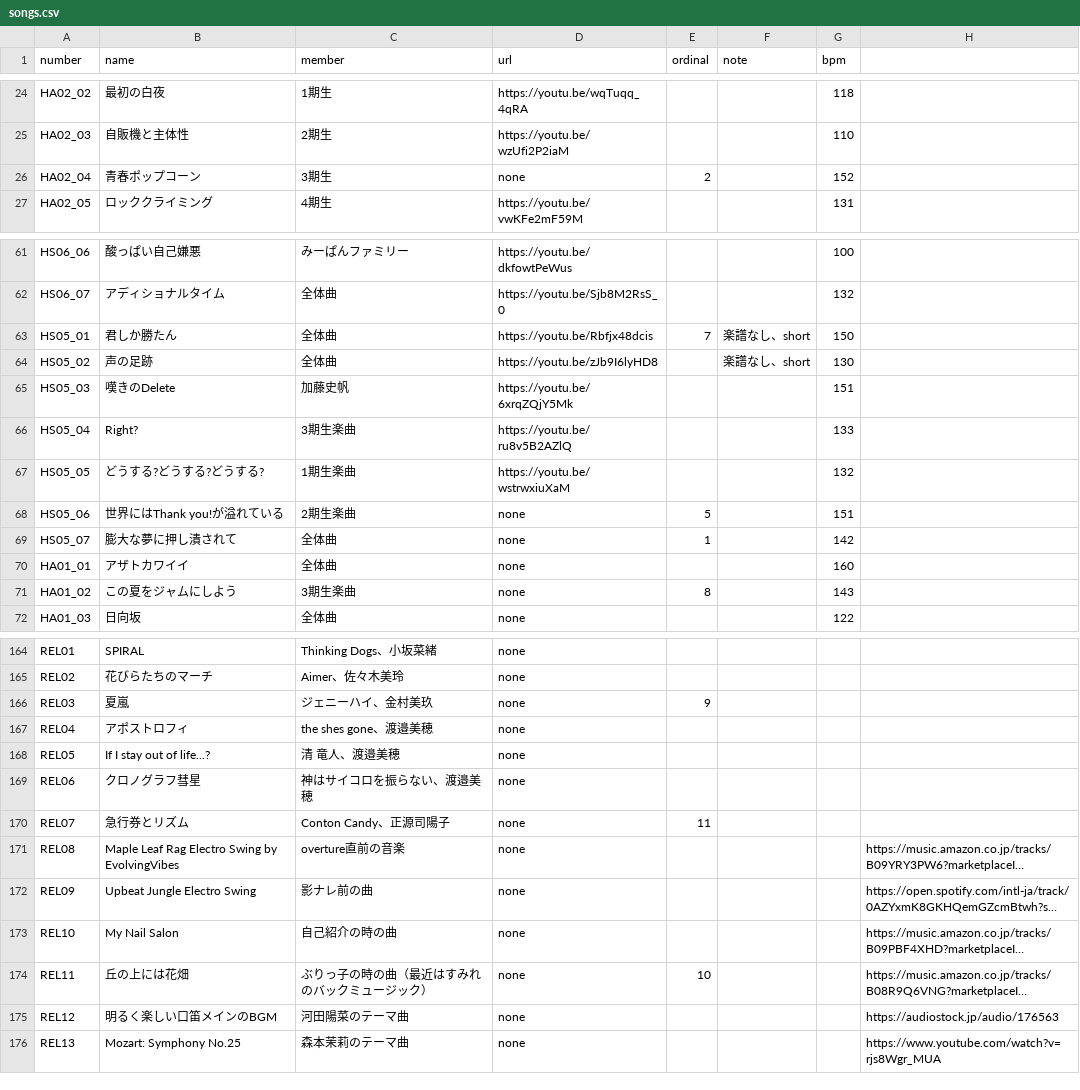
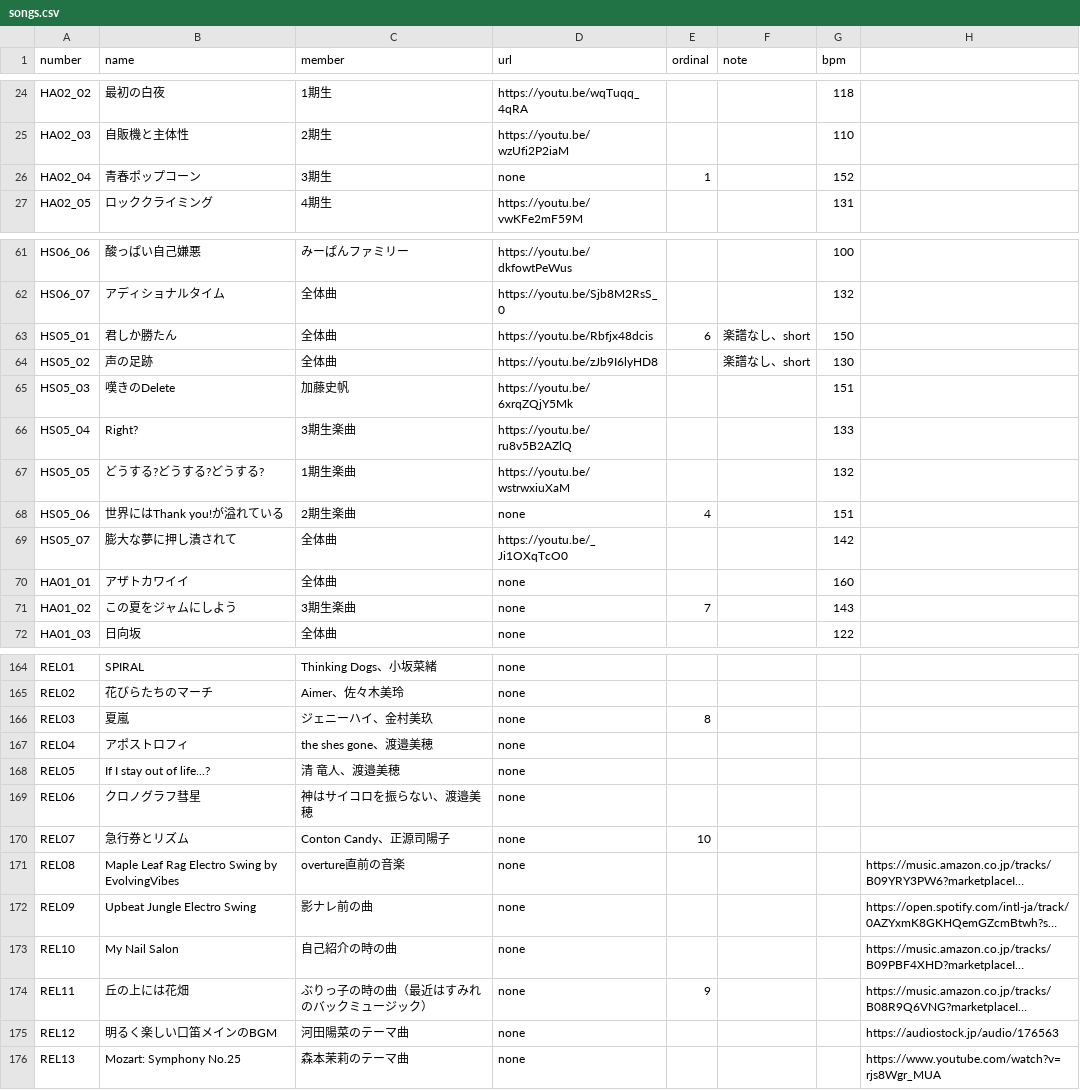
Before and after one commit to CircleTenThanks/CircleTenThanks.github.io, a CSV file: _data/songs.csv, drawn as a sheet; only a part is shown, gaps mark what is left out; long unchanged cells end in …; the diff covers the shown part only; the diff names each change by its address in the sheet, - before the commit and + after, or states it on an @@ line.

Commit message:
Update: 膨大な夢に押し潰されて のURL追加

```diff
--- a/_data/songs.csv
+++ b/_data/songs.csv
-E26 (ordinal): 2
+E26 (ordinal): 1
-E63 (ordinal): 7
+E63 (ordinal): 6
-E68 (ordinal): 5
+E68 (ordinal): 4
-D69 (url): none
+D69 (url): https://youtu.be/_Ji1OXqTcO0
-E69 (ordinal): 1
+E69 (ordinal): (empty)
-E71 (ordinal): 8
+E71 (ordinal): 7
-E166 (ordinal): 9
+E166 (ordinal): 8
-E170 (ordinal): 11
+E170 (ordinal): 10
-E174 (ordinal): 10
+E174 (ordinal): 9
```
Also changed, not shown: 3 edited cells elsewhere in this file.
